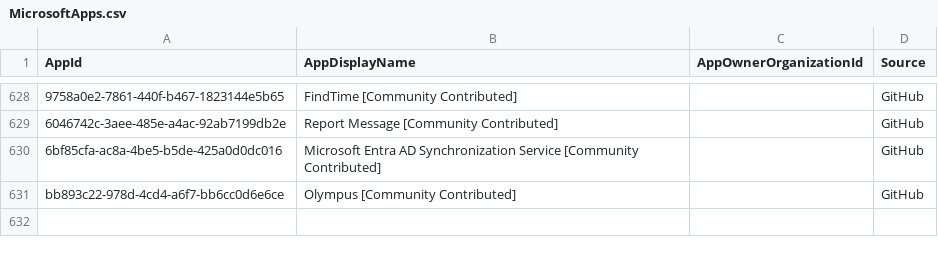
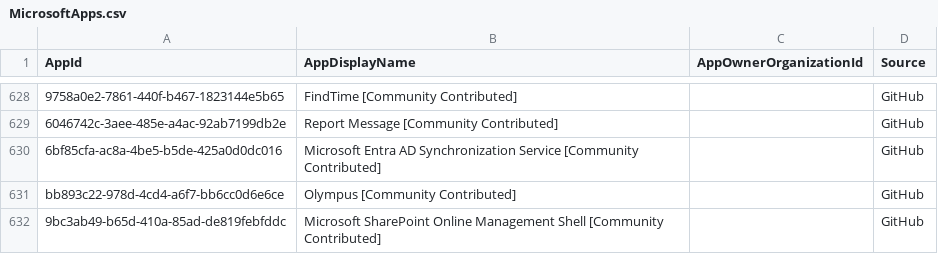
Before and after one commit to merill/microsoft-info, a CSV file: _info/MicrosoftApps.csv, drawn as a sheet; only a part is shown, gaps mark what is left out.

```diff
--- a/_info/MicrosoftApps.csv
+++ b/_info/MicrosoftApps.csv
@@ -631 +631,2 @@
 "bb893c22-978d-4cd4-a6f7-bb6cc0d6e6ce","Olympus [Community Contributed]","","GitHub"
+"9bc3ab49-b65d-410a-85ad-de819febfddc","Microsoft SharePoint Online Management Shell [Community Contributed]","","GitHub"
```
Also changed, not shown: 1 other file.
